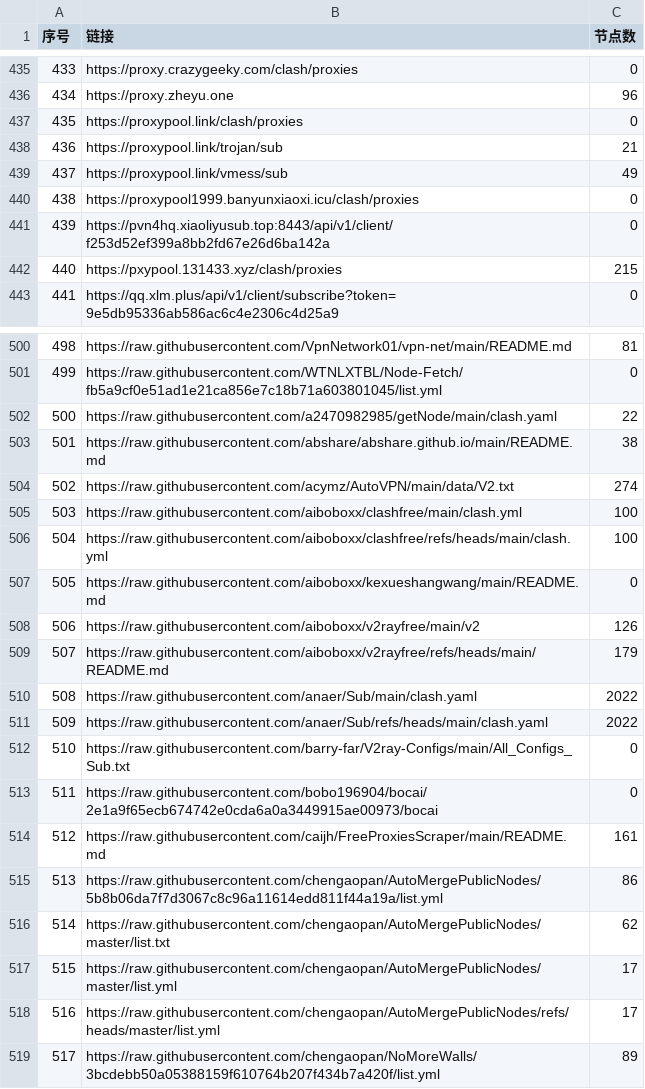
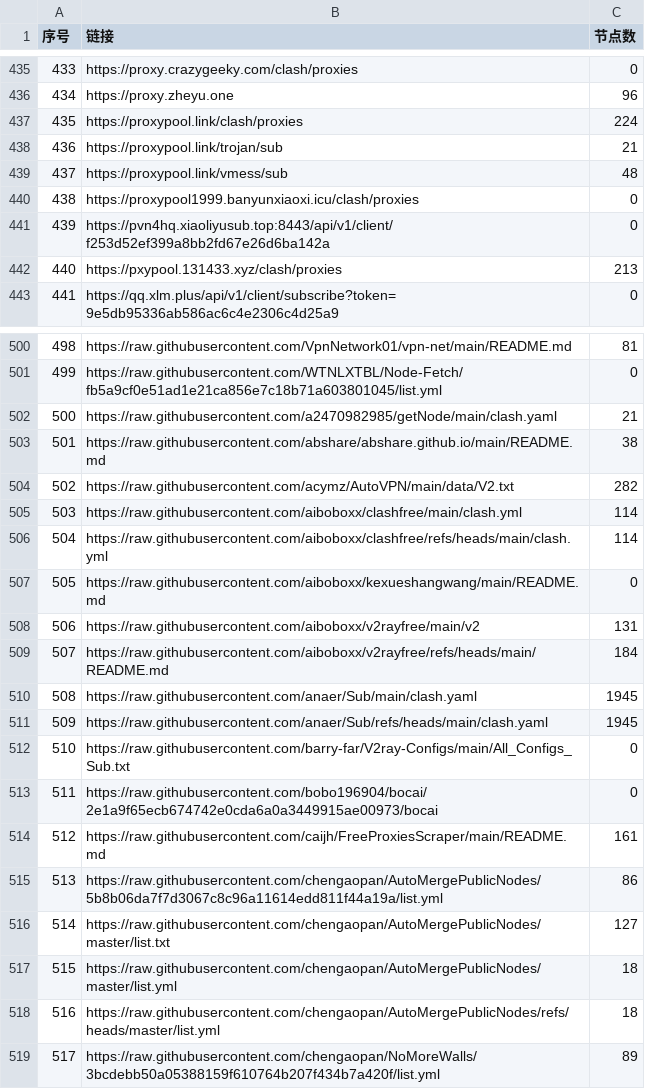
Before and after one commit to fansiphone/pachong-tom, a CSV file: list_result.csv, drawn as a sheet; only a part is shown, gaps mark what is left out; the diff covers the shown part only.

```diff
--- a/list_result.csv
+++ b/list_result.csv
@@ -436,8 +436,8 @@
 434,https://proxy.zheyu.one,96
-435,https://proxypool.link/clash/proxies,0
+435,https://proxypool.link/clash/proxies,224
 436,https://proxypool.link/trojan/sub,21
-437,https://proxypool.link/vmess/sub,49
+437,https://proxypool.link/vmess/sub,48
 438,https://proxypool1999.banyunxiaoxi.icu/clash/proxies,0
 439,https://pvn4hq.xiaoliyusub.top:8443/api/v1/client/f253d52ef399a8bb2fd67e26d6ba142a,0
-440,https://pxypool.131433.xyz/clash/proxies,215
+440,https://pxypool.131433.xyz/clash/proxies,213
 441,https://qq.xlm.plus/api/v1/client/subscribe?token=9e5db95336ab586ac6c4e2306c4d25a9,0
@@ -501,12 +501,12 @@
 499,https://raw.githubusercontent.com/WTNLXTBL/Node-Fetch/fb5a9cf0e51ad1e21ca856e7c18b71a603801045/list.yml,0
-500,https://raw.githubusercontent.com/a2470982985/getNode/main/clash.yaml,22
+500,https://raw.githubusercontent.com/a2470982985/getNode/main/clash.yaml,21
 501,https://raw.githubusercontent.com/abshare/abshare.github.io/main/README.md,38
-502,https://raw.githubusercontent.com/acymz/AutoVPN/main/data/V2.txt,274
-503,https://raw.githubusercontent.com/aiboboxx/clashfree/main/clash.yml,100
-504,https://raw.githubusercontent.com/aiboboxx/clashfree/refs/heads/main/clash.yml,100
+502,https://raw.githubusercontent.com/acymz/AutoVPN/main/data/V2.txt,282
+503,https://raw.githubusercontent.com/aiboboxx/clashfree/main/clash.yml,114
+504,https://raw.githubusercontent.com/aiboboxx/clashfree/refs/heads/main/clash.yml,114
 505,https://raw.githubusercontent.com/aiboboxx/kexueshangwang/main/README.md,0
-506,https://raw.githubusercontent.com/aiboboxx/v2rayfree/main/v2,126
-507,https://raw.githubusercontent.com/aiboboxx/v2rayfree/refs/heads/main/README.md,179
-508,https://raw.githubusercontent.com/anaer/Sub/main/clash.yaml,2022
-509,https://raw.githubusercontent.com/anaer/Sub/refs/heads/main/clash.yaml,2022
+506,https://raw.githubusercontent.com/aiboboxx/v2rayfree/main/v2,131
+507,https://raw.githubusercontent.com/aiboboxx/v2rayfree/refs/heads/main/README.md,184
+508,https://raw.githubusercontent.com/anaer/Sub/main/clash.yaml,1945
+509,https://raw.githubusercontent.com/anaer/Sub/refs/heads/main/clash.yaml,1945
 510,https://raw.githubusercontent.com/barry-far/V2ray-Configs/main/All_Configs_Sub.txt,0
@@ -515,5 +515,5 @@
 513,https://raw.githubusercontent.com/chengaopan/AutoMergePublicNodes/5b8b06da7f7d3067c8c96a11614edd811f44a19a/list.yml,86
-514,https://raw.githubusercontent.com/chengaopan/AutoMergePublicNodes/master/list.txt,62
-515,https://raw.githubusercontent.com/chengaopan/AutoMergePublicNodes/master/list.yml,17
-516,https://raw.githubusercontent.com/chengaopan/AutoMergePublicNodes/refs/heads/master/list.yml,17
+514,https://raw.githubusercontent.com/chengaopan/AutoMergePublicNodes/master/list.txt,127
+515,https://raw.githubusercontent.com/chengaopan/AutoMergePublicNodes/master/list.yml,18
+516,https://raw.githubusercontent.com/chengaopan/AutoMergePublicNodes/refs/heads/master/list.yml,18
 517,https://raw.githubusercontent.com/chengaopan/NoMoreWalls/3bcdebb50a05388159f610764b207f434b7a420f/list.yml,89
```
Also changed, not shown: 16 edited cells elsewhere in this file, 37 other files.
